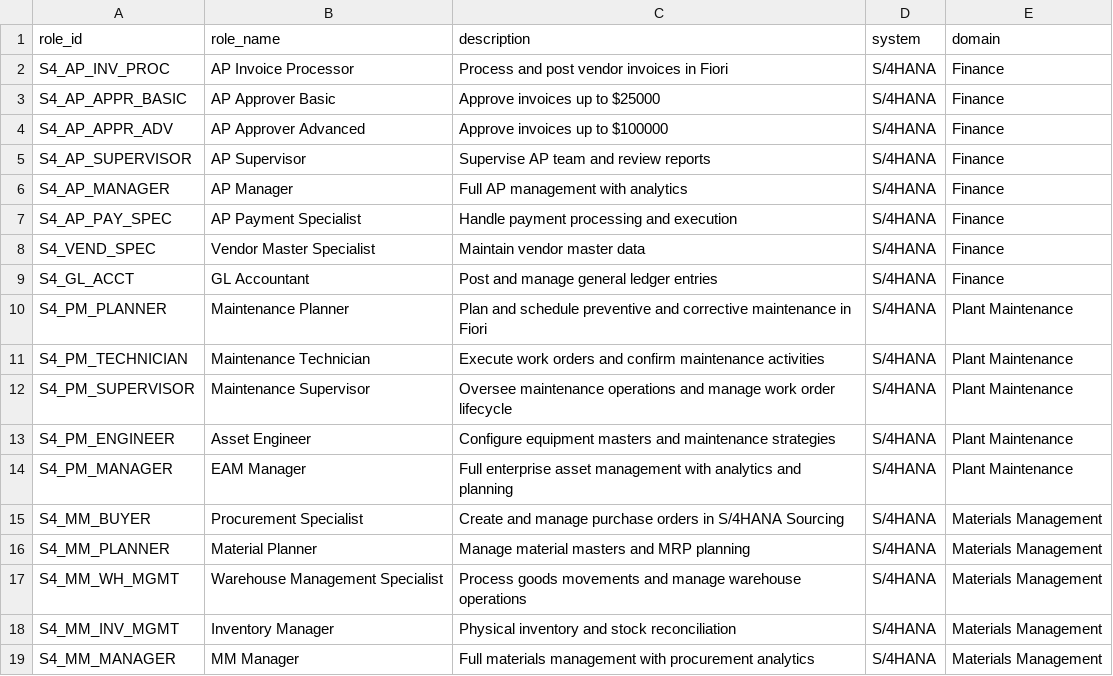
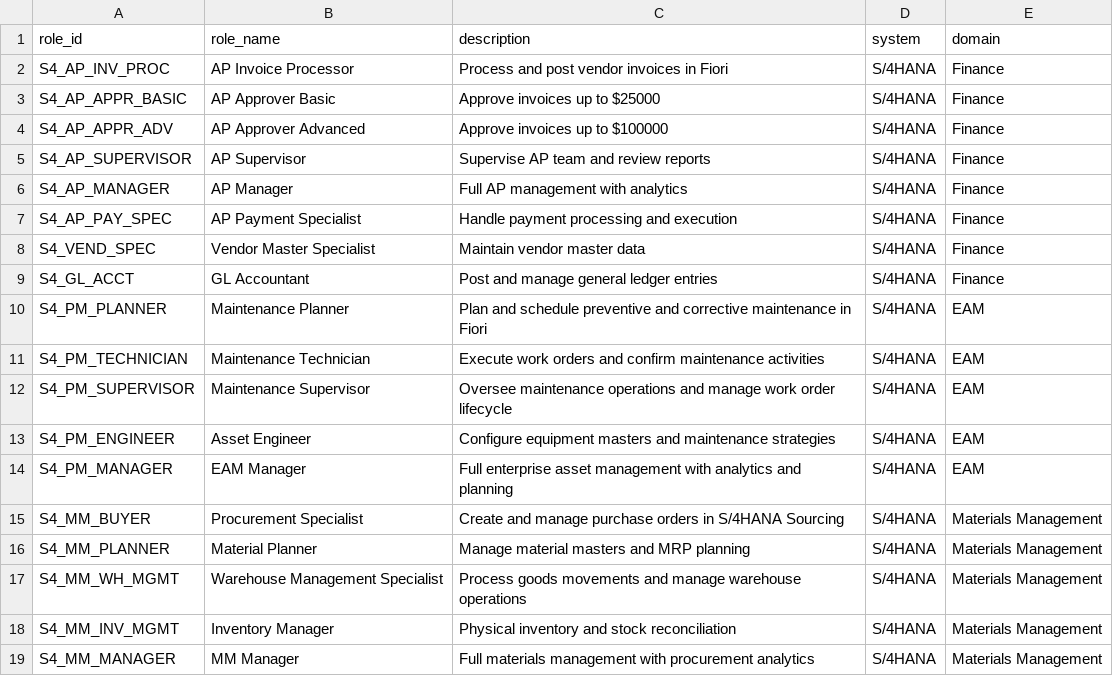
Before and after one commit to jacobrtaylor19/airm, a CSV file: data/target-roles.csv, drawn as a sheet.

```diff
--- a/data/target-roles.csv
+++ b/data/target-roles.csv
@@ -9,7 +9,7 @@ S4_VEND_SPEC,Vendor Master Specialist,Maintain vendor master data,S/4HANA,Financ
 S4_GL_ACCT,GL Accountant,Post and manage general ledger entries,S/4HANA,Finance
-S4_PM_PLANNER,Maintenance Planner,Plan and schedule preventive and corrective maintenance in Fiori,S/4HANA,Plant Maintenance
-S4_PM_TECHNICIAN,Maintenance Technician,Execute work orders and confirm maintenance activities,S/4HANA,Plant Maintenance
-S4_PM_SUPERVISOR,Maintenance Supervisor,Oversee maintenance operations and manage work order lifecycle,S/4HANA,Plant Maintenance
-S4_PM_ENGINEER,Asset Engineer,Configure equipment masters and maintenance strategies,S/4HANA,Plant Maintenance
-S4_PM_MANAGER,EAM Manager,Full enterprise asset management with analytics and planning,S/4HANA,Plant Maintenance
+S4_PM_PLANNER,Maintenance Planner,Plan and schedule preventive and corrective maintenance in Fiori,S/4HANA,EAM
+S4_PM_TECHNICIAN,Maintenance Technician,Execute work orders and confirm maintenance activities,S/4HANA,EAM
+S4_PM_SUPERVISOR,Maintenance Supervisor,Oversee maintenance operations and manage work order lifecycle,S/4HANA,EAM
+S4_PM_ENGINEER,Asset Engineer,Configure equipment masters and maintenance strategies,S/4HANA,EAM
+S4_PM_MANAGER,EAM Manager,Full enterprise asset management with analytics and planning,S/4HANA,EAM
 S4_MM_BUYER,Procurement Specialist,Create and manage purchase orders in S/4HANA Sourcing,S/4HANA,Materials Management
```
Also changed, not shown: data/source-roles.csv, 3 other files.
